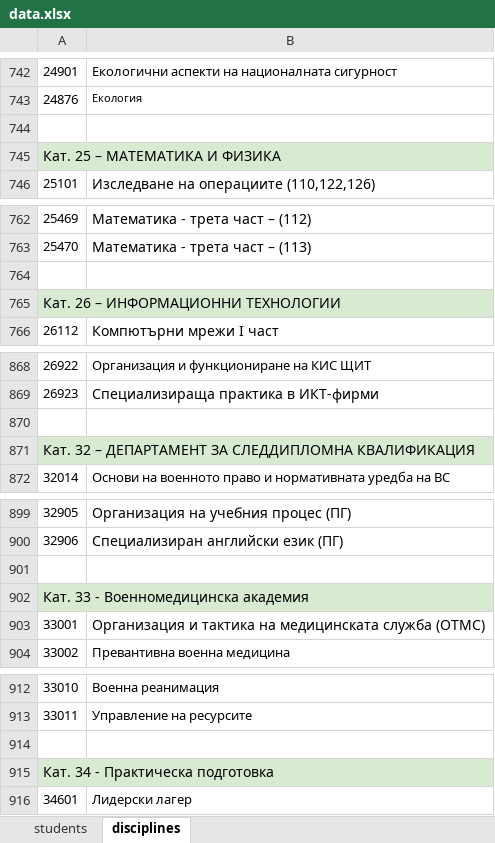
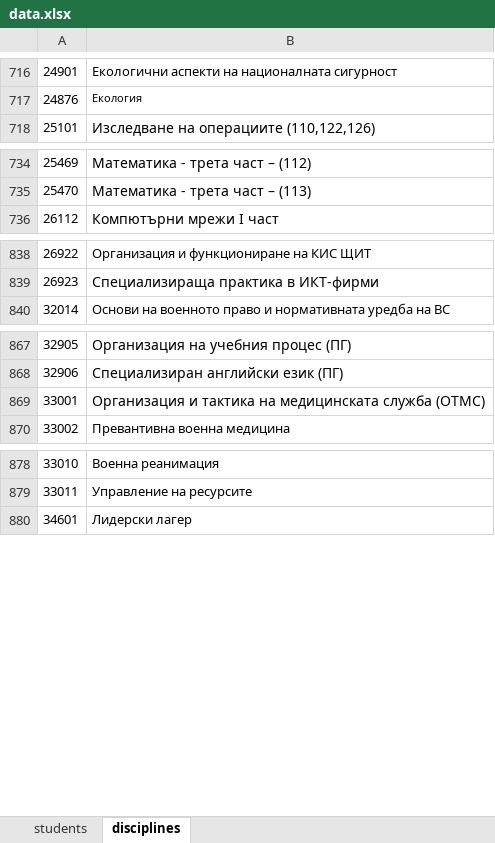
Before and after one commit to nikolaizhnikolov/NVNA-Schedule-Exporter, an Excel workbook: assets/data.xlsx, sheet disciplines, drawn as a sheet; only a part is shown, gaps mark what is left out; values as stored, in another font and other column widths than the file's, no borders; the diff covers the shown part only; the diff names each change by its address in the sheet, - before the commit and + after, or states it on an @@ line.

```diff
--- a/assets/data.xlsx (sheet disciplines)
+++ b/assets/data.xlsx (sheet disciplines)
-row 744: (empty)
-row 745: Кат. 25 – МАТЕМАТИКА И ФИЗИКА
-row 764: (empty)
-row 765: Кат. 26 – ИНФОРМАЦИОННИ ТЕХНОЛОГИИ
-row 870: (empty)
-row 871: Кат. 32 – ДЕПАРТАМЕНТ ЗА СЛЕДДИПЛОМНА КВАЛИФИКАЦИЯ
-row 901: (empty)
-row 902: Кат. 33 - Военномедицинска академия
-row 914: (empty)
-row 915: Кат. 34 - Практическа подготовка
```
Also changed, not shown: 26 removed rows elsewhere in this sheet, sheet students.
